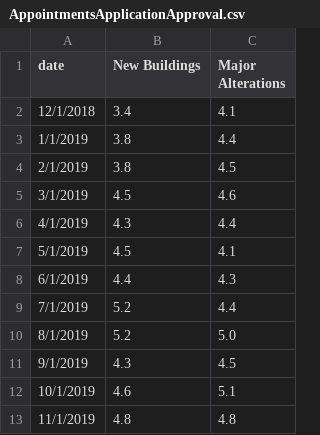
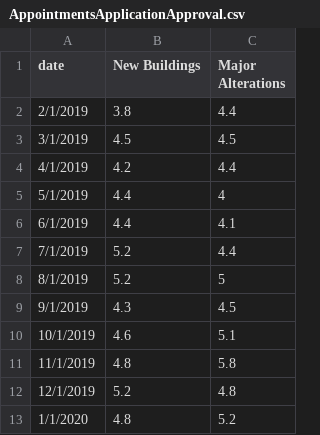
Before and after one commit to benmancell/CitywidePerformanceReporting, a CSV file: data/AppointmentsApplicationApproval.csv, drawn as a sheet.

Commit message:
Add files via upload

```diff
--- a/data/AppointmentsApplicationApproval.csv
+++ b/data/AppointmentsApplicationApproval.csv
@@ -1,13 +1,13 @@
 date,New Buildings,Major Alterations
-12/1/2018,3.4,4.1
-1/1/2019,3.8,4.4
-2/1/2019,3.8,4.5
-3/1/2019,4.5,4.6
-4/1/2019,4.3,4.4
-5/1/2019,4.5,4.1
-6/1/2019,4.4,4.3
+2/1/2019,3.8,4.4
+3/1/2019,4.5,4.5
+4/1/2019,4.2,4.4
+5/1/2019,4.4,4
+6/1/2019,4.4,4.1
 7/1/2019,5.2,4.4
-8/1/2019,5.2,5.0
+8/1/2019,5.2,5
 9/1/2019,4.3,4.5
 10/1/2019,4.6,5.1
-11/1/2019,4.8,4.8
+11/1/2019,4.8,5.8
+12/1/2019,5.2,4.8
+1/1/2020,4.8,5.2
```
